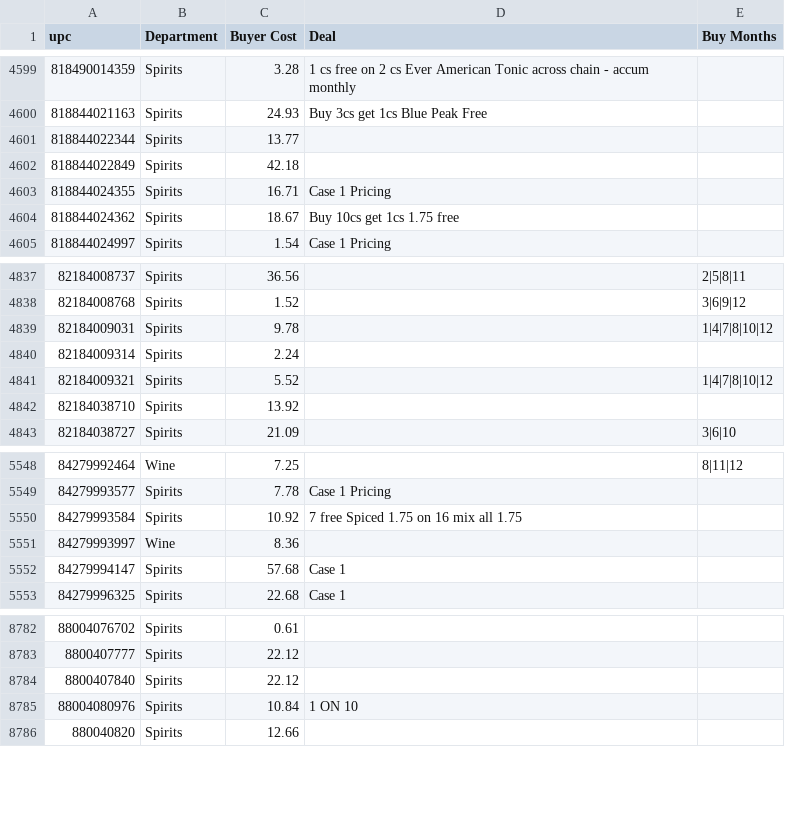
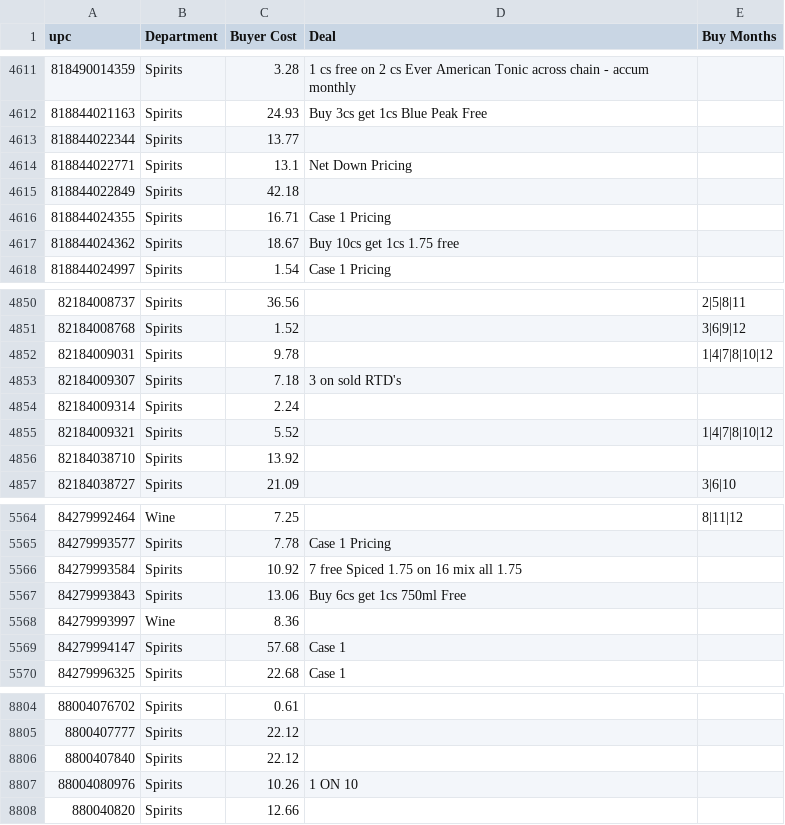
Before and after one commit to Akuklok/thc-dashboard, a CSV file: data/Cost Reference.csv, drawn as a sheet; only a part is shown, gaps mark what is left out; the diff covers the shown part only.

Commit message:
auto-update Cost Reference.csv

```diff
--- a/data/Cost Reference.csv
+++ b/data/Cost Reference.csv
@@ -4601,2 +4613,3 @@ upc,Department,Buyer Cost,Deal,Buy Months
 818844022344,Spirits,13.77,,
+818844022771,Spirits,13.1,Net Down Pricing,
 818844022849,Spirits,42.18,,
@@ -4839,2 +4852,3 @@ upc,Department,Buyer Cost,Deal,Buy Months
 82184009031,Spirits,9.78,,1|4|7|8|10|12
+82184009307,Spirits,7.18,3 on sold RTD's,
 82184009314,Spirits,2.24,,
@@ -5550,2 +5566,3 @@ upc,Department,Buyer Cost,Deal,Buy Months
 84279993584,Spirits,10.92,7 free Spiced 1.75 on 16 mix all 1.75,
+84279993843,Spirits,13.06,Buy 6cs get 1cs 750ml Free,
 84279993997,Wine,8.36,,
@@ -8784,3 +8806,3 @@ upc,Department,Buyer Cost,Deal,Buy Months
 8800407840,Spirits,22.12,,
-88004080976,Spirits,10.84,1 ON 10,
+88004080976,Spirits,10.26,1 ON 10,
 880040820,Spirits,12.66,,
```
Also changed, not shown: 19 added rows elsewhere in this file.
